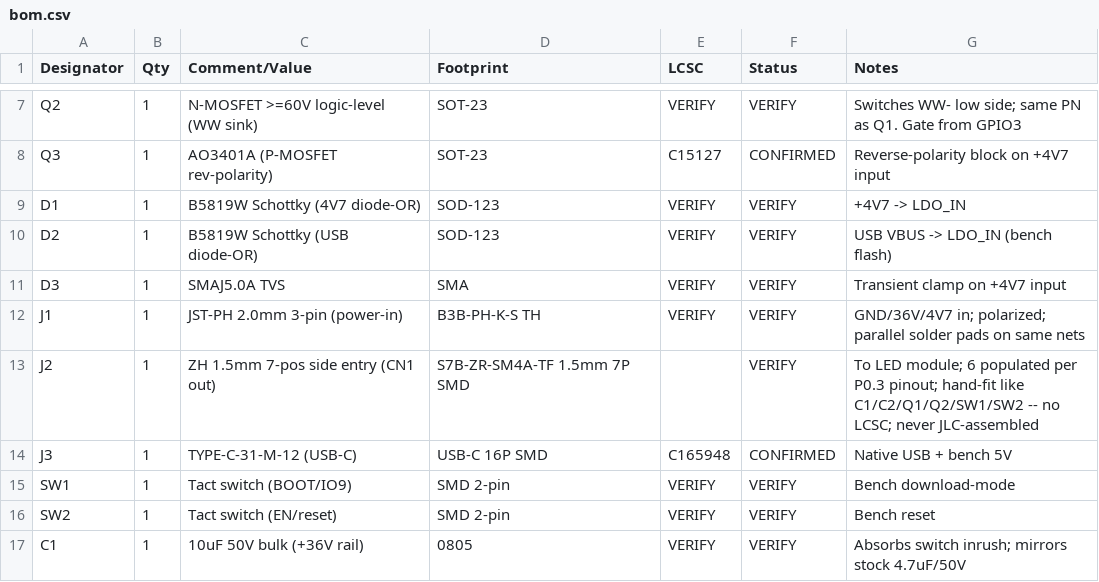
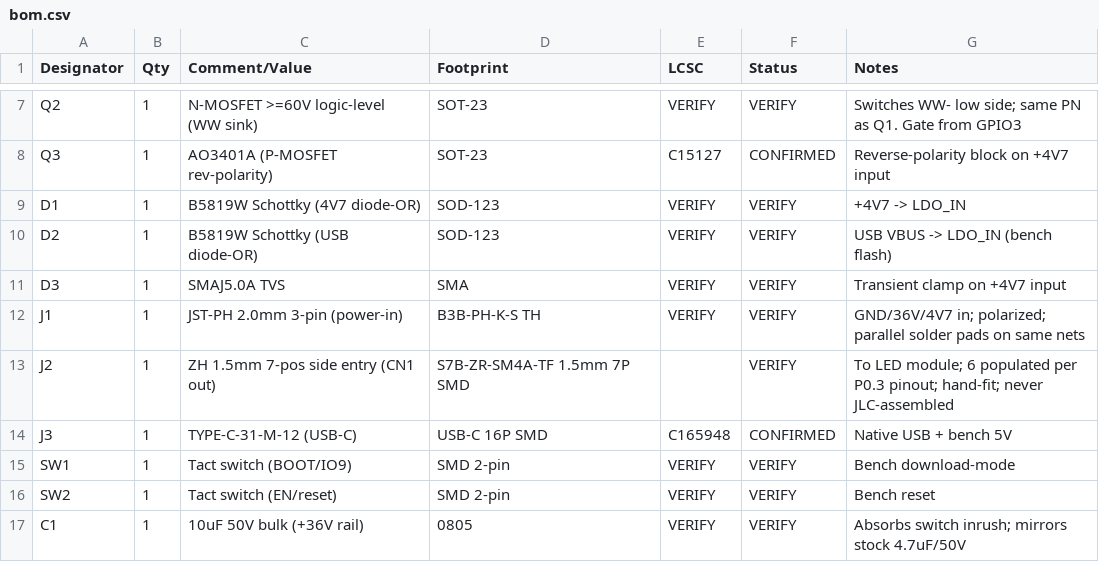
Before and after one commit to michaudtime/lumary-zigbee, a CSV file: hardware/bom.csv, drawn as a sheet; only a part is shown, gaps mark what is left out.

```diff
--- a/hardware/bom.csv
+++ b/hardware/bom.csv
@@ -12,3 +12,3 @@ D3,1,SMAJ5.0A TVS,SMA,VERIFY,VERIFY,Transient clamp on +4V7 input
 J1,1,JST-PH 2.0mm 3-pin (power-in),B3B-PH-K-S TH,VERIFY,VERIFY,GND/36V/4V7 in; polarized; parallel solder pads on same nets
-J2,1,ZH 1.5mm 7-pos side entry (CN1 out),S7B-ZR-SM4A-TF 1.5mm 7P SMD,,VERIFY,To LED module; 6 populated per P0.3 pinout; hand-fit like C1/C2/Q1/Q2/SW1/SW2 -- no LCSC; never JLC-assembled
+J2,1,ZH 1.5mm 7-pos side entry (CN1 out),S7B-ZR-SM4A-TF 1.5mm 7P SMD,,VERIFY,To LED module; 6 populated per P0.3 pinout; hand-fit; never JLC-assembled
 J3,1,TYPE-C-31-M-12 (USB-C),USB-C 16P SMD,C165948,CONFIRMED,Native USB + bench 5V
```
Also changed, not shown: 3 other files.
